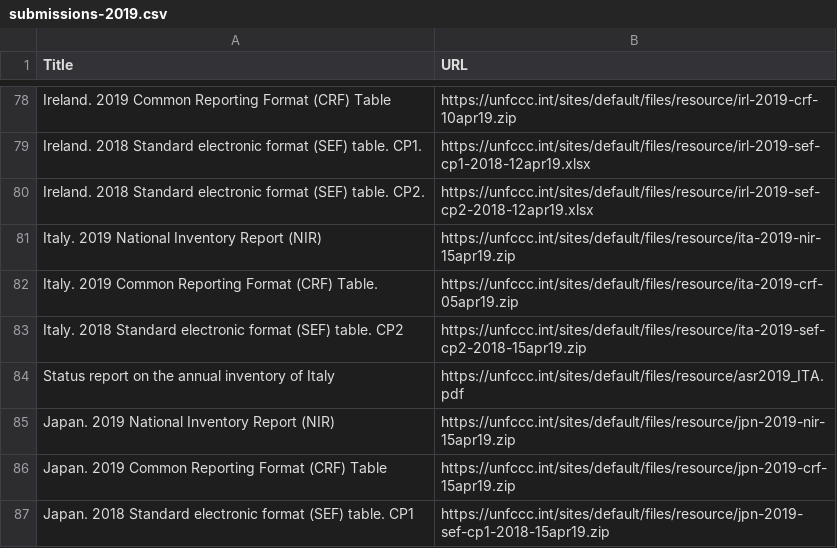
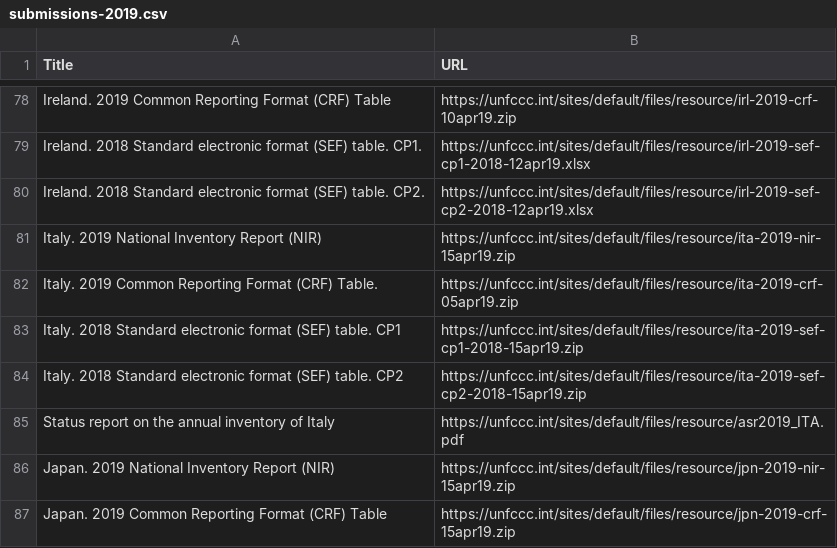
Before and after one commit to openclimatedata/national-inventory-submisions, a CSV file: data/submissions-2019.csv, drawn as a sheet; only a part is shown, gaps mark what is left out; the shorter side is filled out with more unchanged rows.

Commit message:
Update NIR submissions

```diff
--- a/data/submissions-2019.csv
+++ b/data/submissions-2019.csv
@@ -82,2 +82,3 @@ Italy. 2019 National Inventory Report (NIR),https://unfccc.int/sites/default/fil
 Italy. 2019 Common Reporting Format (CRF) Table. ,https://unfccc.int/sites/default/files/resource/ita-2019-crf-05apr19.zip
+Italy. 2018 Standard electronic format (SEF) table. CP1,https://unfccc.int/sites/default/files/resource/ita-2019-sef-cp1-2018-15apr19.zip
 Italy. 2018 Standard electronic format (SEF) table. CP2,https://unfccc.int/sites/default/files/resource/ita-2019-sef-cp2-2018-15apr19.zip
```
